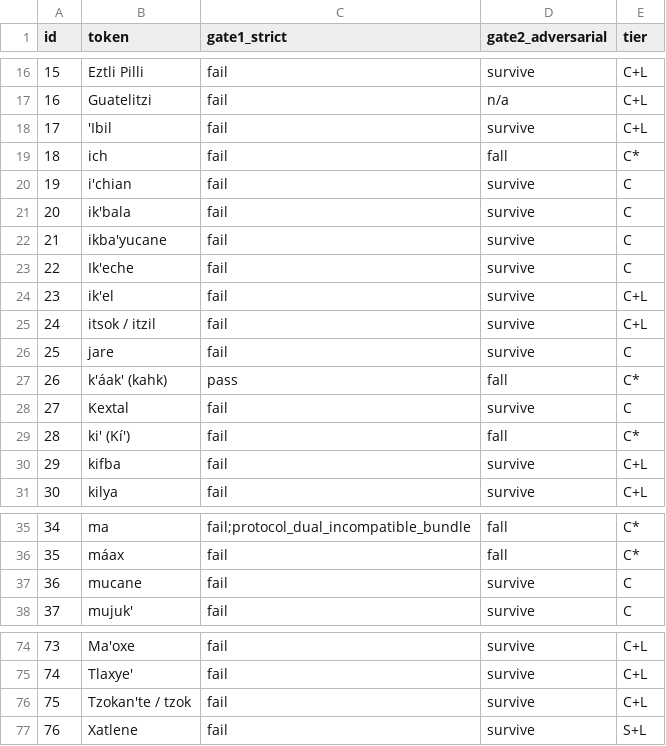
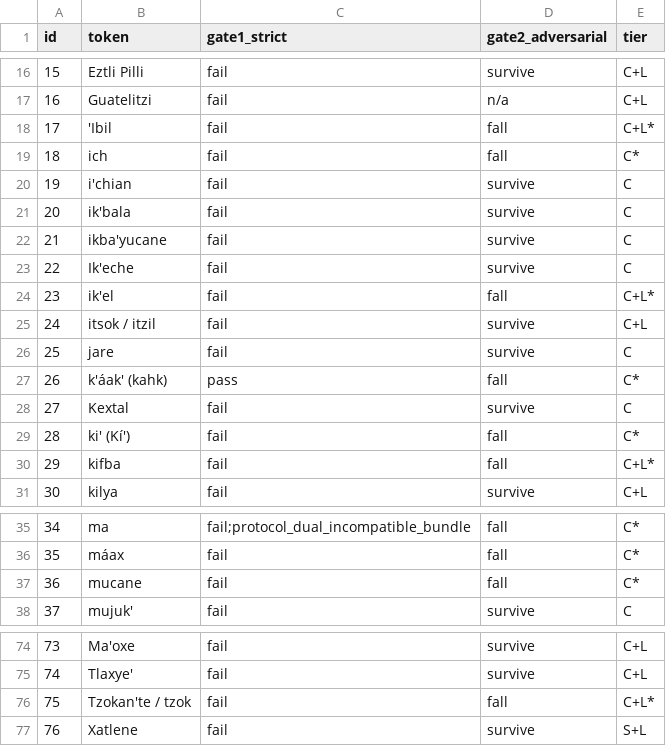
Before and after one commit to bankenichi/vaal-reconstruction, a CSV file: Vaal Translation/analysis/token_classification.csv, drawn as a sheet; only a part is shown, gaps mark what is left out.

```diff
--- a/Vaal Translation/analysis/token_classification.csv
+++ b/Vaal Translation/analysis/token_classification.csv
@@ -17,3 +17,3 @@ id,token,gate1_strict,gate2_adversarial,tier
 16,Guatelitzi,fail,n/a,C+L
-17,'Ibil,fail,survive,C+L
+17,'Ibil,fail,fall,C+L*
 18,ich,fail,fall,C*
@@ -23,3 +23,3 @@ id,token,gate1_strict,gate2_adversarial,tier
 22,Ik'eche,fail,survive,C
-23,ik'el,fail,survive,C+L
+23,ik'el,fail,fall,C+L*
 24,itsok / itzil,fail,survive,C+L
@@ -29,3 +29,3 @@ id,token,gate1_strict,gate2_adversarial,tier
 28,ki' (Kí'),fail,fall,C*
-29,kifba,fail,survive,C+L
+29,kifba,fail,fall,C+L*
 30,kilya,fail,survive,C+L
@@ -36,3 +36,3 @@ id,token,gate1_strict,gate2_adversarial,tier
 35,máax,fail,fall,C*
-36,mucane,fail,survive,C
+36,mucane,fail,fall,C*
 37,mujuk',fail,survive,C
@@ -75,3 +75,3 @@ id,token,gate1_strict,gate2_adversarial,tier
 74,Tlaxye',fail,survive,C+L
-75,Tzokan'te / tzok,fail,survive,C+L
+75,Tzokan'te / tzok,fail,fall,C+L*
 76,Xatlene,fail,survive,S+L
```
Also changed, not shown: 10 other files.
